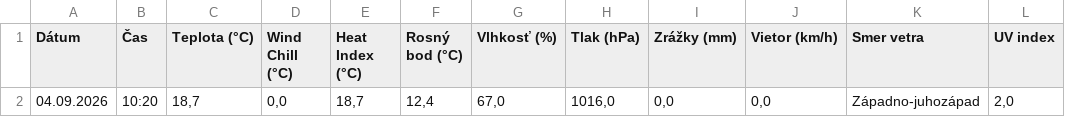
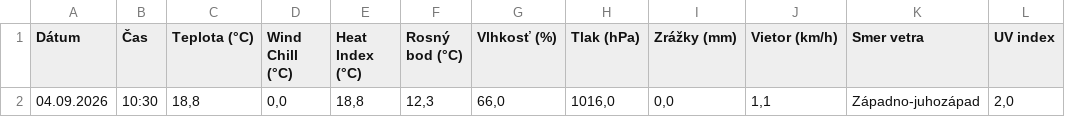
Before and after one commit to dafecko/Puste_Pole_Meteo, a CSV file: meteo_aktualne.csv, drawn as a sheet.

```diff
--- a/meteo_aktualne.csv
+++ b/meteo_aktualne.csv
@@ -1,2 +1,2 @@
 Dátum;Čas;Teplota (°C);Wind Chill (°C);Heat Index (°C);Rosný bod (°C);Vlhkosť (%);Tlak (hPa);Zrážky (mm);Vietor (km/h);Smer vetra;UV index
-04.09.2026;10:20;18,7;0,0;18,7;12,4;67,0;1016,0;0,0;0,0;Západno-juhozápad;2,0
+04.09.2026;10:30;18,8;0,0;18,8;12,3;66,0;1016,0;0,0;1,1;Západno-juhozápad;2,0
```
